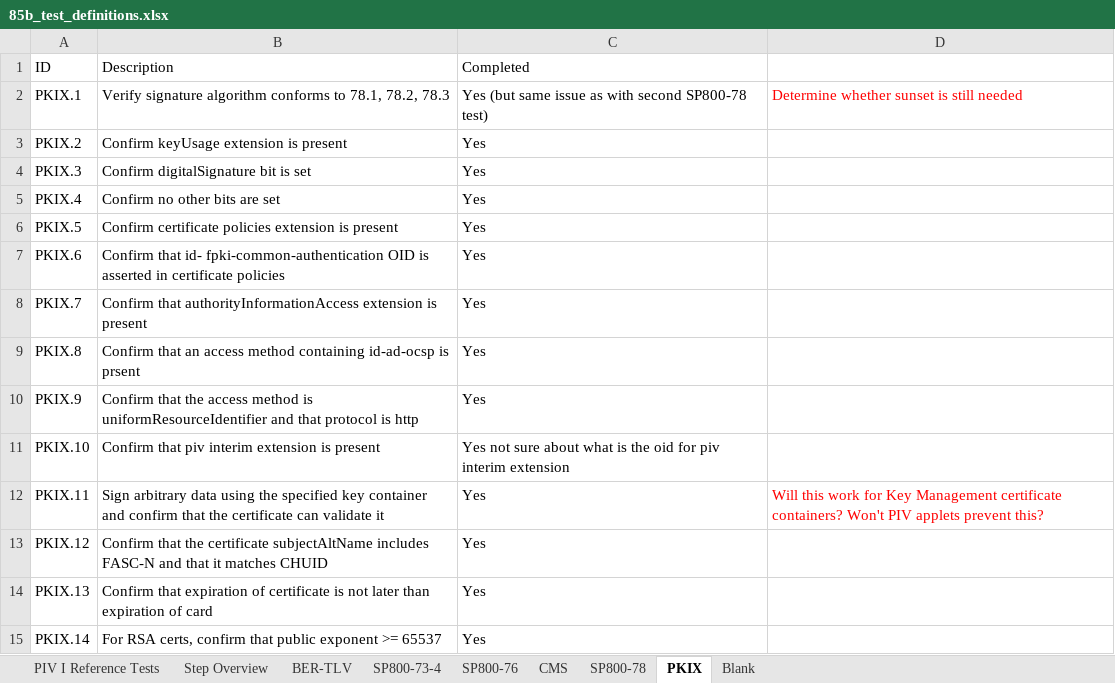
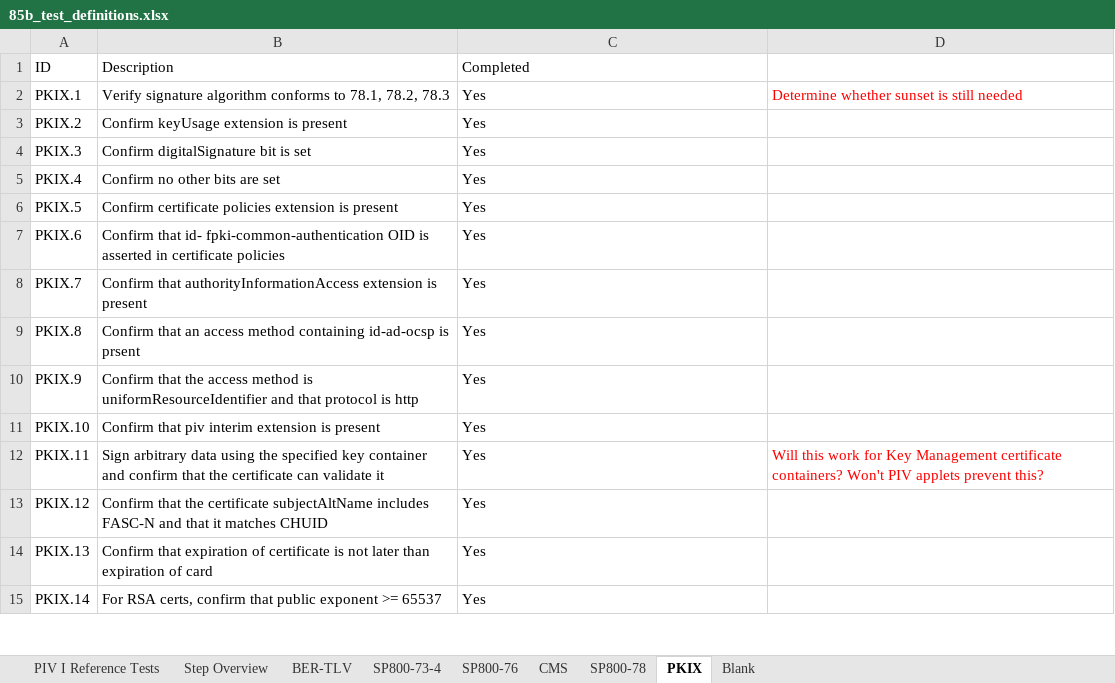
Before and after one commit to GSA/piv-conformance, an Excel workbook: docs/85b_test_definitions.xlsx, sheet PKIX, drawn as a sheet; only a part is shown; values as stored, in another font and other column widths than the file's, no borders; the diff names each change by its address in the sheet, - before the commit and + after, or states it on an @@ line.

Commit message:
Added SP800_85B tests that were not included in the various tabs, removed unneeded files.  Updates to the spreadsheet.

```diff
--- a/docs/85b_test_definitions.xlsx (sheet PKIX)
+++ b/docs/85b_test_definitions.xlsx (sheet PKIX)
-C2 (Completed): Yes (but same issue as with second SP800-78 test)
+C2 (Completed): Yes
-C11 (Completed): Yes not sure about what is the oid for piv interim extension
+C11 (Completed): Yes
```
Also changed, not shown: sheet Step Overview, sheet SP800-76, sheet CMS, sheet SP800-78, sheet BER-TLV, 9 other files.
